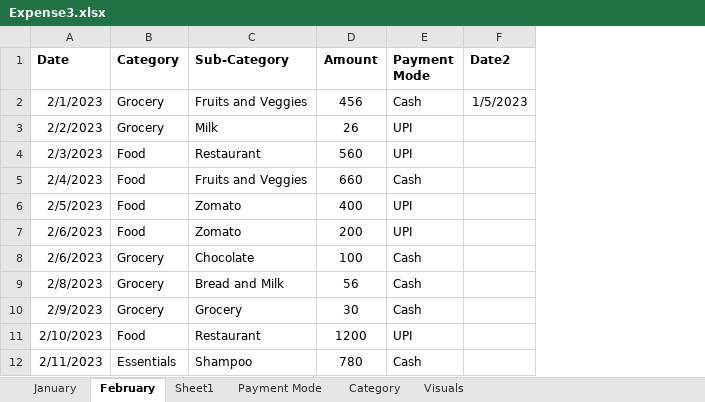
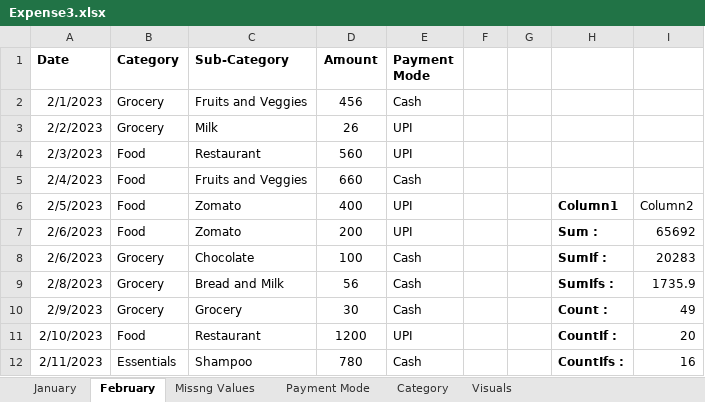
Before and after one commit to AftabQuant/Data-Analysis, an Excel workbook: Excel Mastery/Expense3.xlsx, sheet February, drawn as a sheet; only a part is shown; values as stored, in another font and other column widths than the file's, no borders; charts and pictures and table styles not drawn; removed rows and columns are numbered as before the commit, all else as after; the diff names each change by its address in the sheet, - before the commit and + after, or states it on an @@ line.

```diff
--- a/Excel Mastery/Expense3.xlsx (sheet February)
+++ b/Excel Mastery/Expense3.xlsx (sheet February)
-sheet tab: Sheet1
+sheet tab: Missng Values
-column F (Date2), row 2: 1/5/2023
+column F, empty
+column G, empty
+column H, rows 6-12: Column1 | Sum : | SumIf : | SumIfs : | Count : | CountIf : | CountIfs :
+column I, rows 6-12: Column2 | 65692 | 20283 | 1735.9 | 49 | 20 | 16
```
Also changed, not shown: sheet Missng Values, sheet January, hidden cells, 9 other files.
